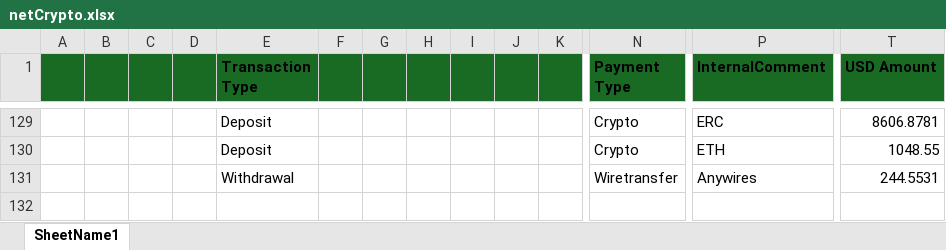
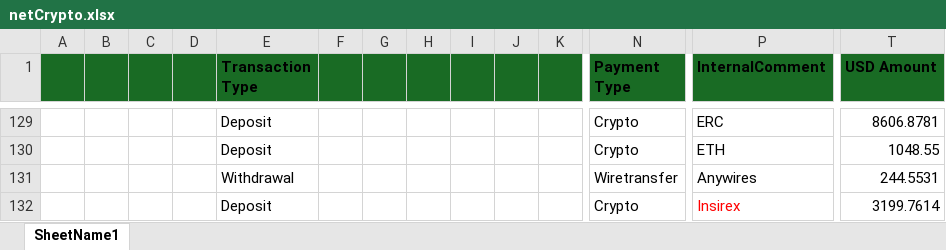
Before and after one commit to heroesrace/attraction, an Excel workbook: netCrypto.xlsx, sheet SheetName1, drawn as a sheet; only a part is shown, gaps mark what is left out; values as stored, in another font and other column widths than the file's, no borders; rows hold the shown columns only; the diff names each change by its address in the sheet, - before the commit and + after, or states it on an @@ line.

Commit message:
Add files via upload

```diff
--- a/netCrypto.xlsx (sheet SheetName1)
+++ b/netCrypto.xlsx (sheet SheetName1)
+row 132:  |  |  |  | Deposit |  |  |  |  |  |  | Crypto | Insirex | 3199.7614
```
